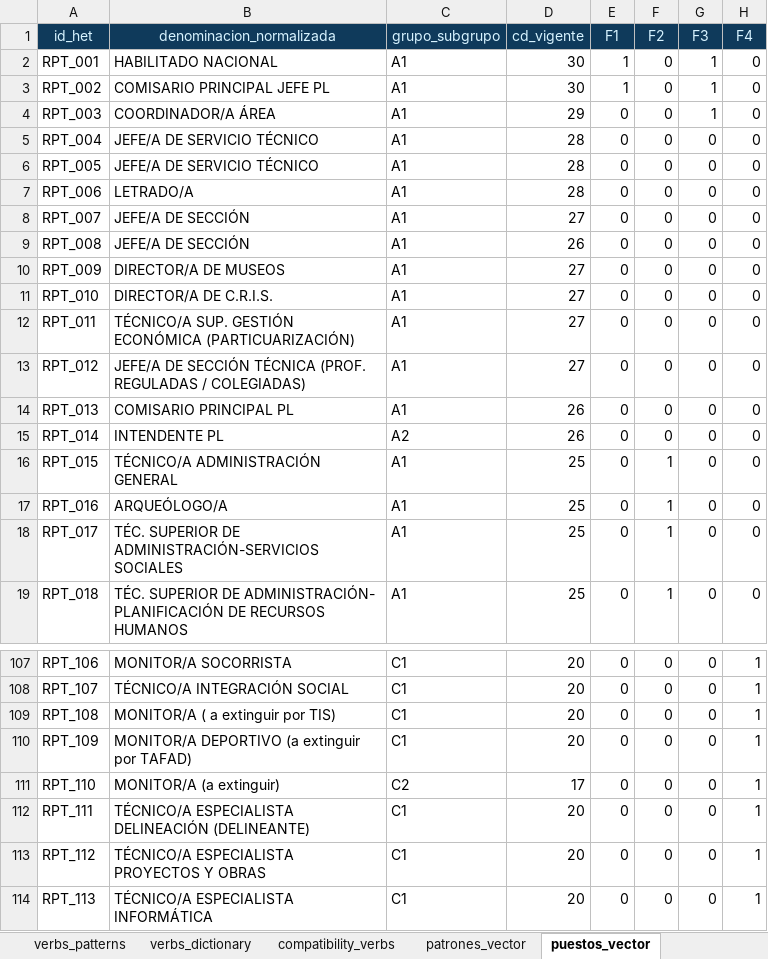
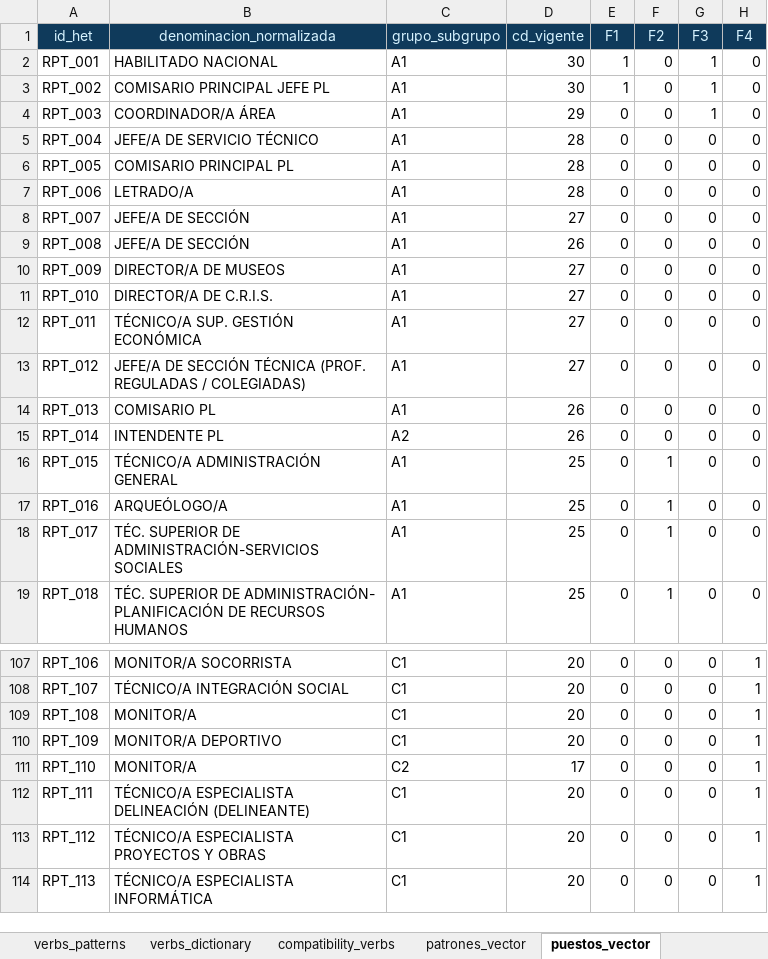
Before and after one commit to equesada096-lgtm/het-cd, an Excel workbook: data/het_cd_classifier_data.xlsx, sheet puestos_vector, drawn as a sheet; only a part is shown, gaps mark what is left out; values as stored, in another font and other column widths than the file's, no borders; table styles not drawn; the diff names each change by its address in the sheet, - before the commit and + after, or states it on an @@ line.

Commit message:
Add files via upload

```diff
--- a/data/het_cd_classifier_data.xlsx (sheet puestos_vector)
+++ b/data/het_cd_classifier_data.xlsx (sheet puestos_vector)
-B6 (denominacion_normalizada): JEFE/A DE SERVICIO TÉCNICO
+B6 (denominacion_normalizada): COMISARIO PRINCIPAL PL
-B12 (denominacion_normalizada): TÉCNICO/A SUP. GESTIÓN ECONÓMICA (PARTICUARIZACIÓN)
+B12 (denominacion_normalizada): TÉCNICO/A SUP. GESTIÓN ECONÓMICA
-B14 (denominacion_normalizada): COMISARIO PRINCIPAL PL
+B14 (denominacion_normalizada): COMISARIO PL
-B109 (denominacion_normalizada): MONITOR/A ( a extinguir por TIS)
+B109 (denominacion_normalizada): MONITOR/A
-B110 (denominacion_normalizada): MONITOR/A DEPORTIVO (a extinguir por TAFAD)
+B110 (denominacion_normalizada): MONITOR/A DEPORTIVO
-B111 (denominacion_normalizada): MONITOR/A (a extinguir)
+B111 (denominacion_normalizada): MONITOR/A
```
